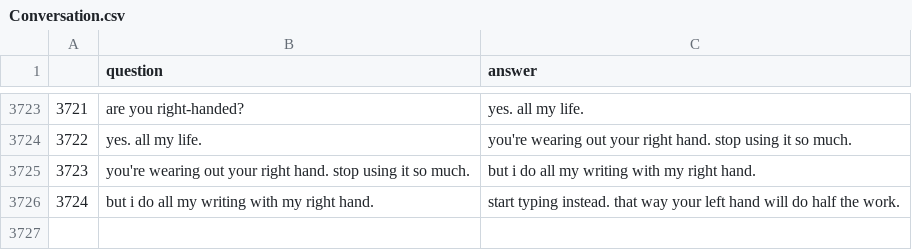
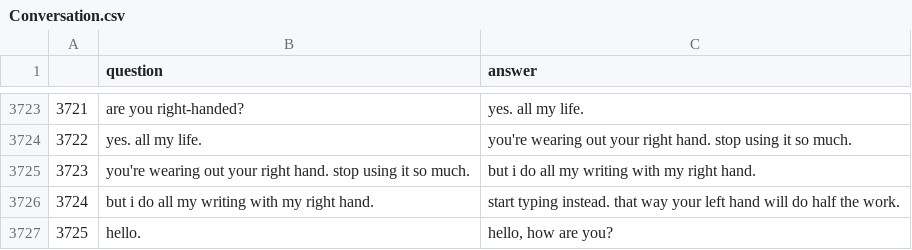
Before and after one commit to OldAlexhub/chatbot, a CSV file: Conversation.csv, drawn as a sheet; only a part is shown, gaps mark what is left out; the diff names each change by its address in the sheet, - before the commit and + after, or states it on an @@ line.

Commit message:
update

```diff
--- a/Conversation.csv
+++ b/Conversation.csv
+row 3727: 3725 | hello. | hello, how are you?
```
